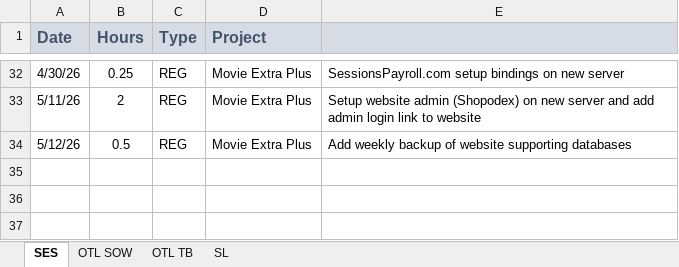
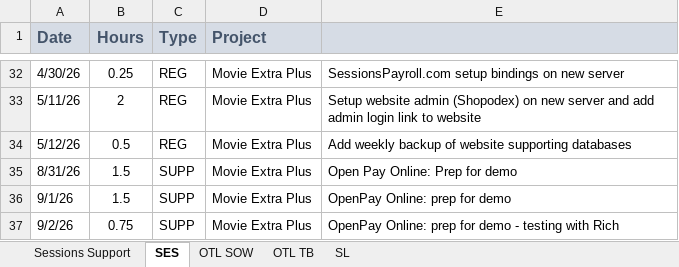
Before and after one commit to gcorron/TimeCardCore, an Excel workbook: TimeCardCore/wwwroot/docs/Greg Corron_TimeBooks.xlsx, sheet SES, drawn as a sheet; only a part is shown, gaps mark what is left out; values as stored, in another font and other column widths than the file's, no borders; the diff names each change by its address in the sheet, - before the commit and + after, or states it on an @@ line.

```diff
--- a/TimeCardCore/wwwroot/docs/Greg Corron_TimeBooks.xlsx (sheet SES)
+++ b/TimeCardCore/wwwroot/docs/Greg Corron_TimeBooks.xlsx (sheet SES)
+sheet tab: Sessions Support
+row 35: 8/31/26 | 1.5 | SUPP | Movie Extra Plus | Open Pay Online: Prep for demo
+row 36: 9/1/26 | 1.5 | SUPP | Movie Extra Plus | OpenPay Online: prep for demo
+row 37: 9/2/26 | 0.75 | SUPP | Movie Extra Plus | OpenPay Online: prep for demo - testing with Rich
```
Also changed, not shown: sheet OTL TB, sheet OTL SOW, sheet SL, TimeCardCore/wwwroot/content/bigrockTemplate.xlsx, 13 other files.
